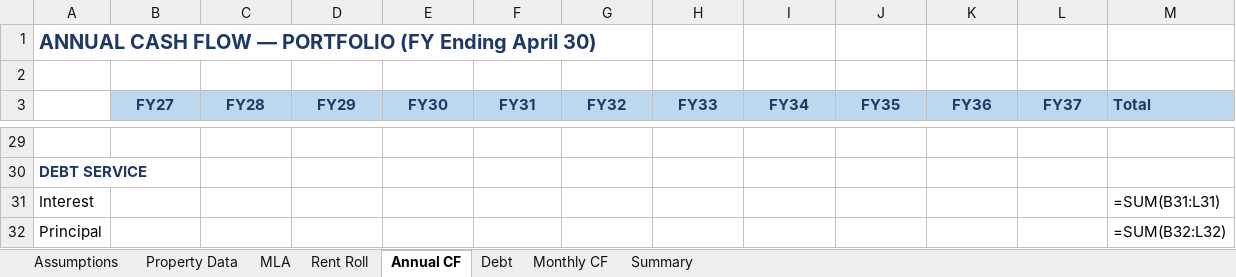
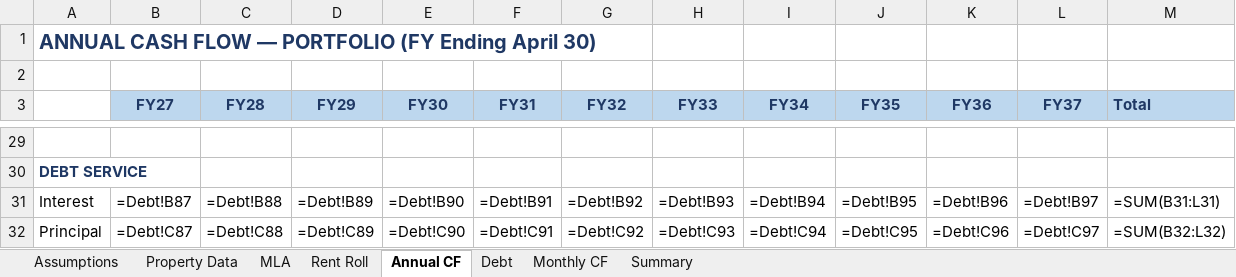
Before and after one commit to nhoksirhc/DFW-Deal, an Excel workbook: DFW_Underwriting_Model.xlsx, sheet Annual CF, drawn as a sheet; only a part is shown, gaps mark what is left out; values as stored, in another font and other column widths than the file's, no borders; formulas without a stored value are shown as written; the diff covers the shown part only; the diff names each change by its address in the sheet, - before the commit and + after, or states it on an @@ line.

```diff
--- a/DFW_Underwriting_Model.xlsx (sheet Annual CF)
+++ b/DFW_Underwriting_Model.xlsx (sheet Annual CF)
-B31 (FY27): (empty)
+B31 (FY27): =Debt!B87
-C31 (FY28): (empty)
+C31 (FY28): =Debt!B88
-D31 (FY29): (empty)
+D31 (FY29): =Debt!B89
-E31 (FY30): (empty)
+E31 (FY30): =Debt!B90
-F31 (FY31): (empty)
+F31 (FY31): =Debt!B91
-G31 (FY32): (empty)
+G31 (FY32): =Debt!B92
-H31 (FY33): (empty)
+H31 (FY33): =Debt!B93
-I31 (FY34): (empty)
+I31 (FY34): =Debt!B94
-J31 (FY35): (empty)
+J31 (FY35): =Debt!B95
-K31 (FY36): (empty)
+K31 (FY36): =Debt!B96
-L31 (FY37): (empty)
+L31 (FY37): =Debt!B97
-B32 (FY27): (empty)
+B32 (FY27): =Debt!C87
-C32 (FY28): (empty)
+C32 (FY28): =Debt!C88
-D32 (FY29): (empty)
+D32 (FY29): =Debt!C89
-E32 (FY30): (empty)
+E32 (FY30): =Debt!C90
-F32 (FY31): (empty)
+F32 (FY31): =Debt!C91
-G32 (FY32): (empty)
+G32 (FY32): =Debt!C92
-H32 (FY33): (empty)
+H32 (FY33): =Debt!C93
-I32 (FY34): (empty)
+I32 (FY34): =Debt!C94
-J32 (FY35): (empty)
+J32 (FY35): =Debt!C95
-K32 (FY36): (empty)
+K32 (FY36): =Debt!C96
-L32 (FY37): (empty)
+L32 (FY37): =Debt!C97
```
Also changed, not shown: 22 edited cells elsewhere in this sheet, sheet Debt, 1 other file.
